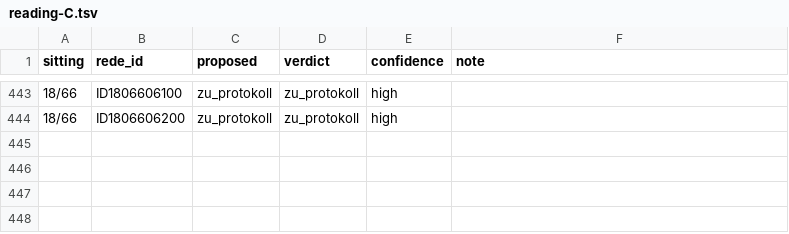
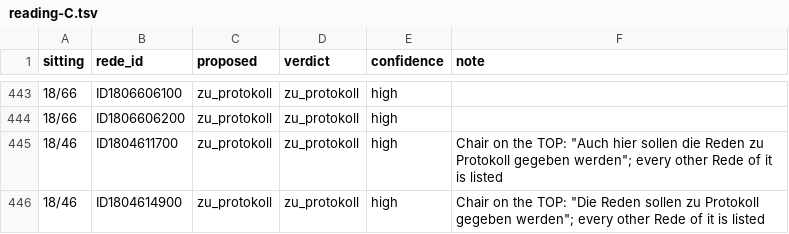
Before and after one commit to LucaAlv/poliwatch, a TSV file: docs/plans/beitraege-as-reden/reading-C.tsv, drawn as a sheet; only a part is shown, gaps mark what is left out; the diff names each change by its address in the sheet, - before the commit and + after, or states it on an @@ line.

```diff
--- a/docs/plans/beitraege-as-reden/reading-C.tsv
+++ b/docs/plans/beitraege-as-reden/reading-C.tsv
+row 445: 18/46 | ID1804611700 | zu_protokoll | zu_protokoll | high | Chair on the TOP: "Auch hier sollen die Reden zu Protokoll gegeben werden"; every other Rede of it is listed
+row 446: 18/46 | ID1804614900 | zu_protokoll | zu_protokoll | high | Chair on the TOP: "Die Reden sollen zu Protokoll gegeben werden"; every other Rede of it is listed
```
Also changed, not shown: docs/plans/beitraege-as-reden.tsv, docs/plans/beitraege-as-reden/reading-A.tsv, 11 other files.
